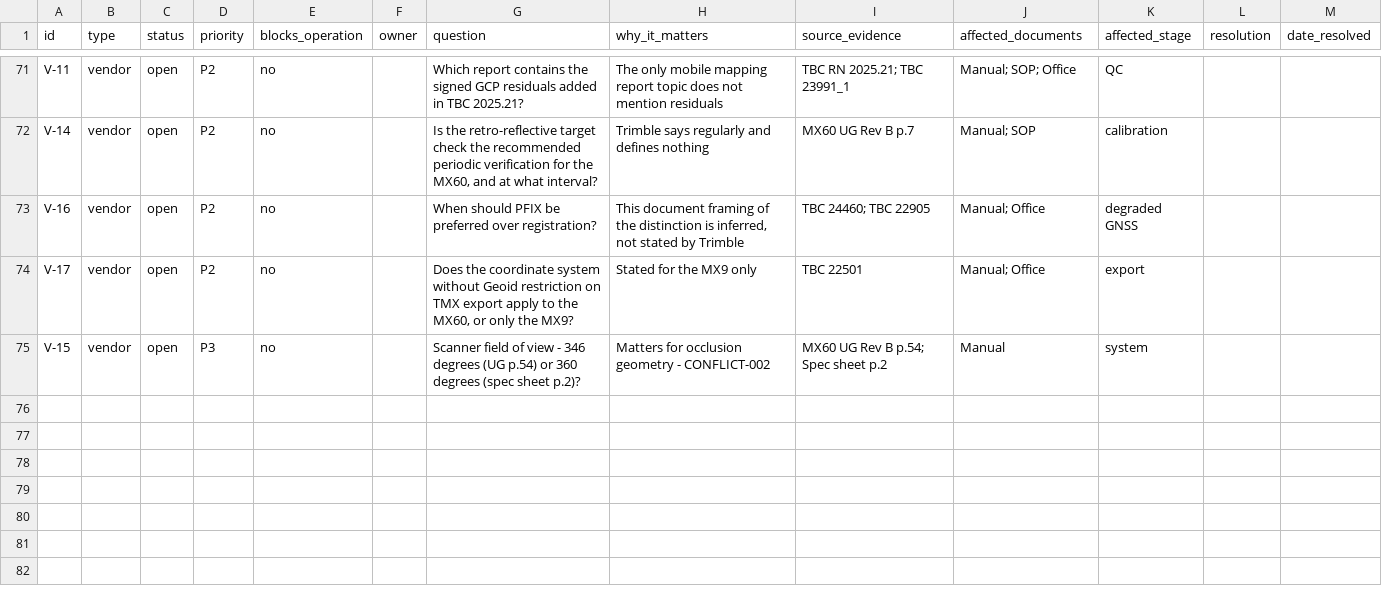
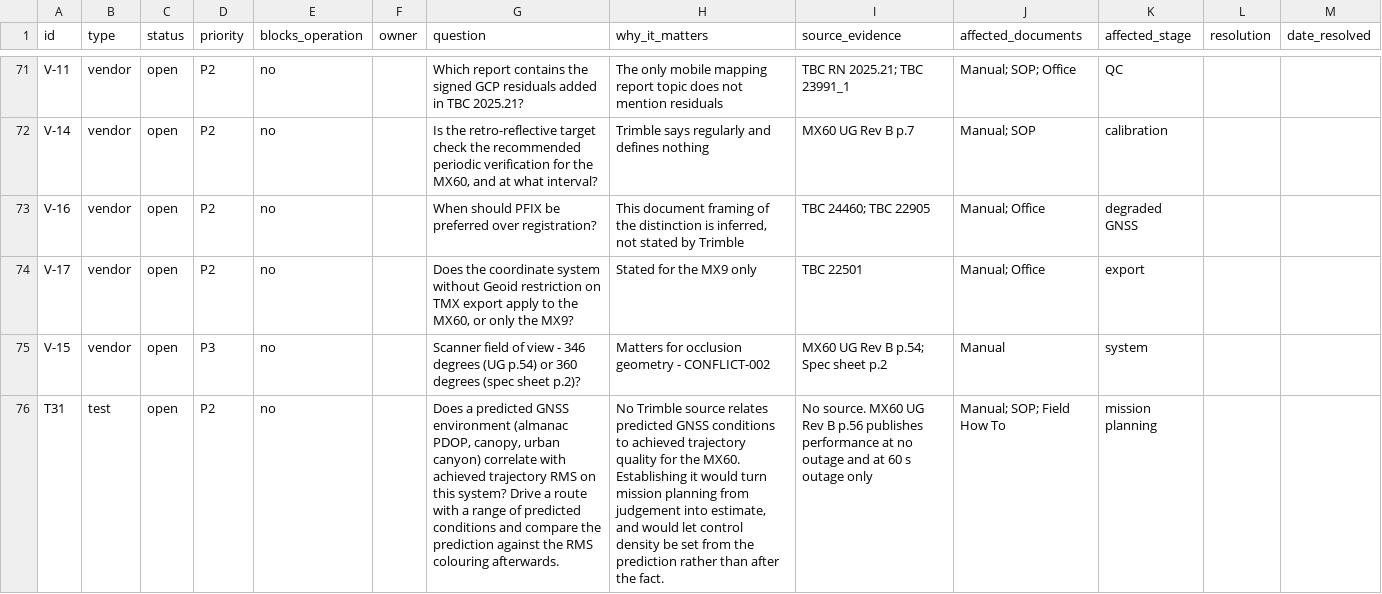
Before and after one commit to cm4all88/mobile-mapping, a CSV file: deliverables/_control/master-register.csv, drawn as a sheet; only a part is shown, gaps mark what is left out; the diff names each change by its address in the sheet, - before the commit and + after, or states it on an @@ line.

```diff
--- a/deliverables/_control/master-register.csv
+++ b/deliverables/_control/master-register.csv
+row 76: T31 | test | open | P2 | no |  | Does a predicted GNSS environment (almanac PDOP, canopy, urban canyon) correlate with achieved trajectory RMS on this system? Drive a route with a range of predicted conditions and compare the prediction against the RMS colouring afterwards. | No Trimble source relates predicted GNSS conditions to achieved trajectory quality for the MX60. Establishing it would turn mission planning from judgement into estimate, and would let control density be set from the prediction rather than after the fact. | No source. MX60 UG Rev B p.56 publishes performance at no outage and at 60 s outage only | Manual; SOP; Field How To | mission planning
```
Also changed, not shown: 53 other files.
